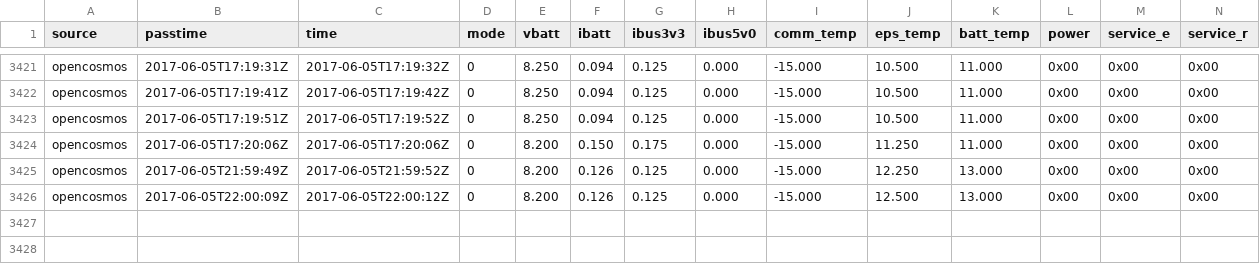
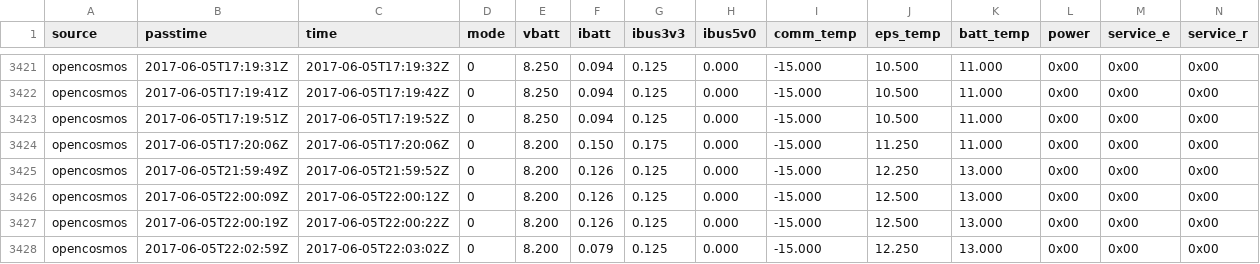
Before and after one commit to opencosmos/qb01-beacon-decoder, a CSV file: beacons.csv, drawn as a sheet; only a part is shown, gaps mark what is left out; rows hold the shown columns only; the diff names each change by its address in the sheet, - before the commit and + after, or states it on an @@ line.

```diff
--- a/beacons.csv
+++ b/beacons.csv
+row 3427: opencosmos | 2017-06-05T22:00:19Z | 2017-06-05T22:00:22Z | 0 | 8.200 | 0.126 | 0.125 | 0.000 | -15.000 | 12.500 | 13.000 | 0x00 | 0x00 | 0x00
+row 3428: opencosmos | 2017-06-05T22:02:59Z | 2017-06-05T22:03:02Z | 0 | 8.200 | 0.079 | 0.125 | 0.000 | -15.000 | 12.250 | 13.000 | 0x00 | 0x00 | 0x00
```
Also changed, not shown: 2 other files.
